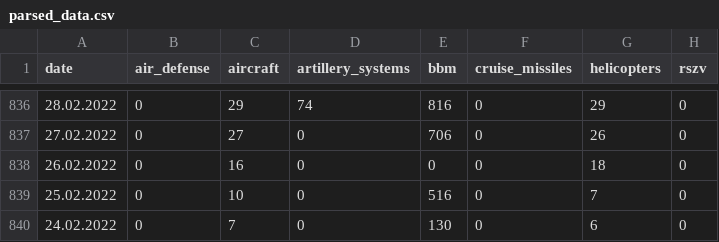
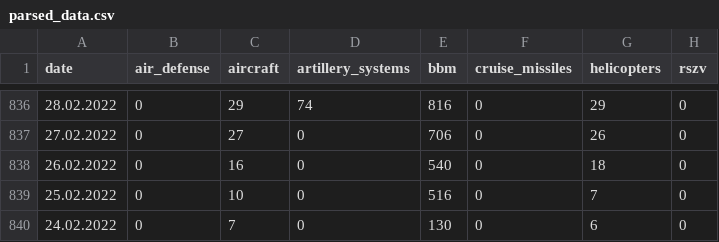
Before and after one commit to hitechparadigm/Ukraine-Russia-War-Dataset, a CSV file: data/parsed_data.csv, drawn as a sheet; only a part is shown, gaps mark what is left out; the diff names each change by its address in the sheet, - before the commit and + after, or states it on an @@ line.

```diff
--- a/data/parsed_data.csv
+++ b/data/parsed_data.csv
-E838 (bbm): 0
+E838 (bbm): 540
```
Also changed, not shown: data/df_daily_casualties_russia.csv, 2 other files.
